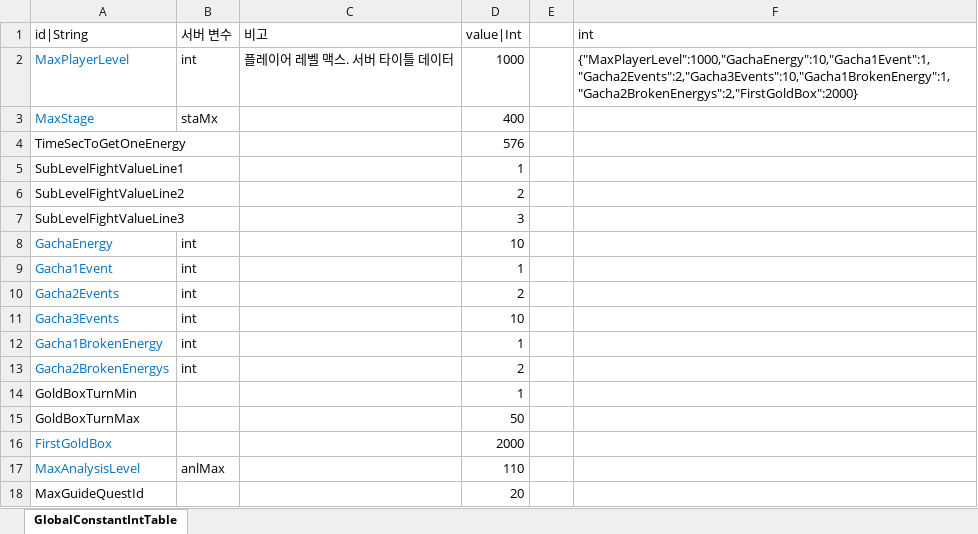
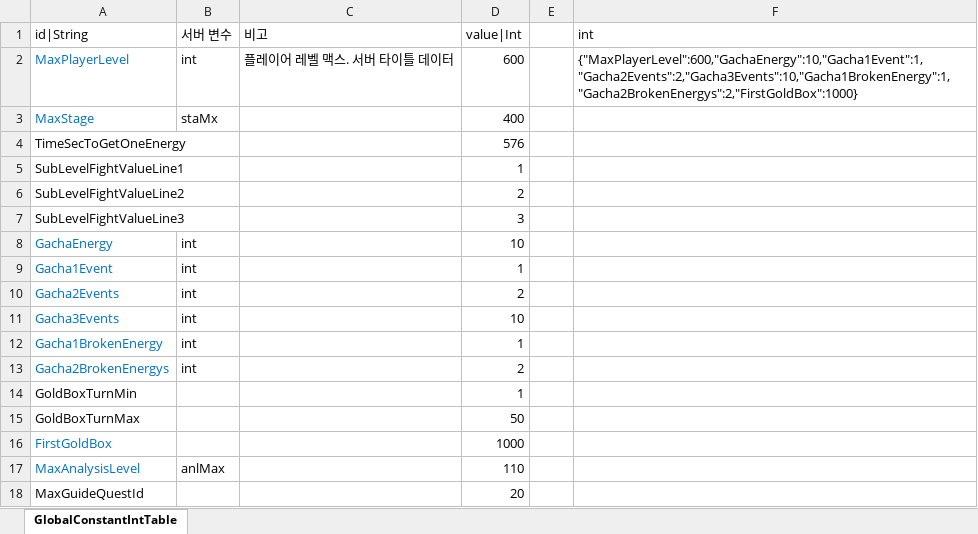
Before and after one commit to hayannal/ProjectNameless, an Excel workbook: Excel/작업GlobalConstant.xlsx, sheet GlobalConstantIntTable, drawn as a sheet; values as stored, in another font and other column widths than the file's, no borders; the diff names each change by its address in the sheet, - before the commit and + after, or states it on an @@ line.

```diff
--- a/Excel/작업GlobalConstant.xlsx (sheet GlobalConstantIntTable)
+++ b/Excel/작업GlobalConstant.xlsx (sheet GlobalConstantIntTable)
-D2 (value|Int): 1000
+D2 (value|Int): 600
-F2 (int): {"MaxPlayerLevel":1000,"GachaEnergy":10,"Gacha1Event":1,"Gacha2Events":2,"Gacha3Events":10,"Gacha1BrokenEnergy":1,"Gacha2BrokenEnergys":2,"FirstGoldBox":2000}
+F2 (int): {"MaxPlayerLevel":600,"GachaEnergy":10,"Gacha1Event":1,"Gacha2Events":2,"Gacha3Events":10,"Gacha1BrokenEnergy":1,"Gacha2BrokenEnergys":2,"FirstGoldBox":1000}
-D16 (value|Int): 2000
+D16 (value|Int): 1000
```
Also changed, not shown: Excel/GlobalConstant.xlsx, 1 other file.
